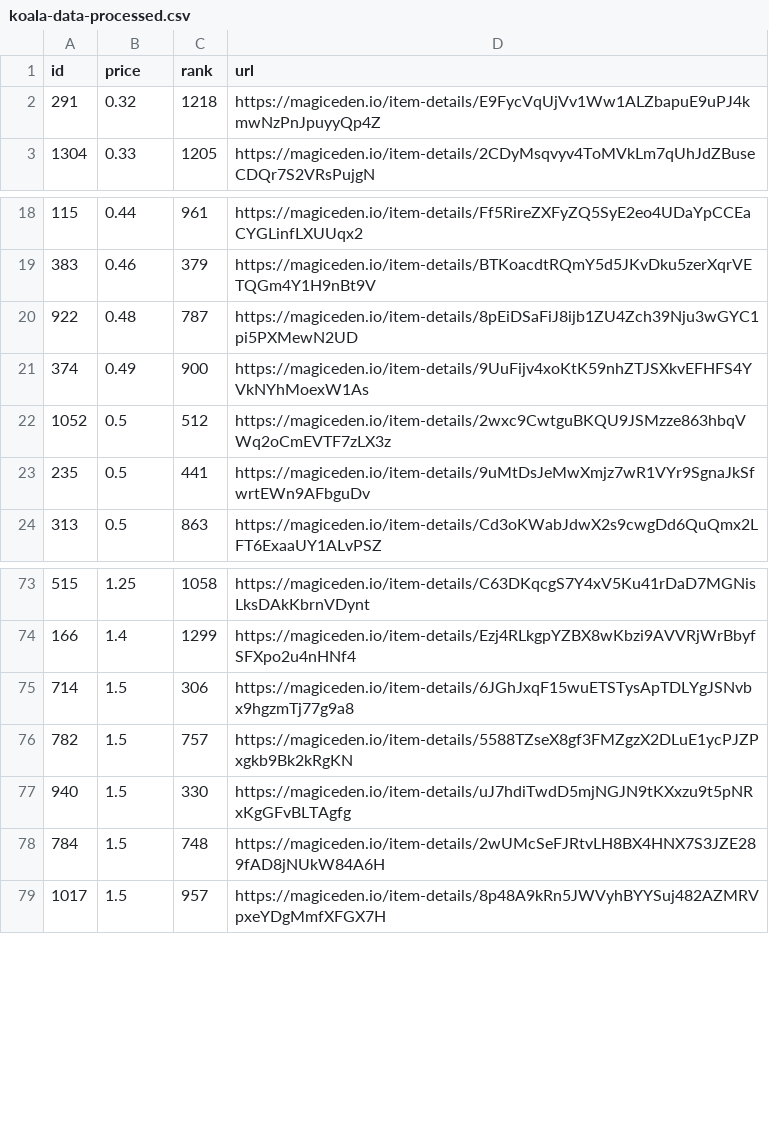
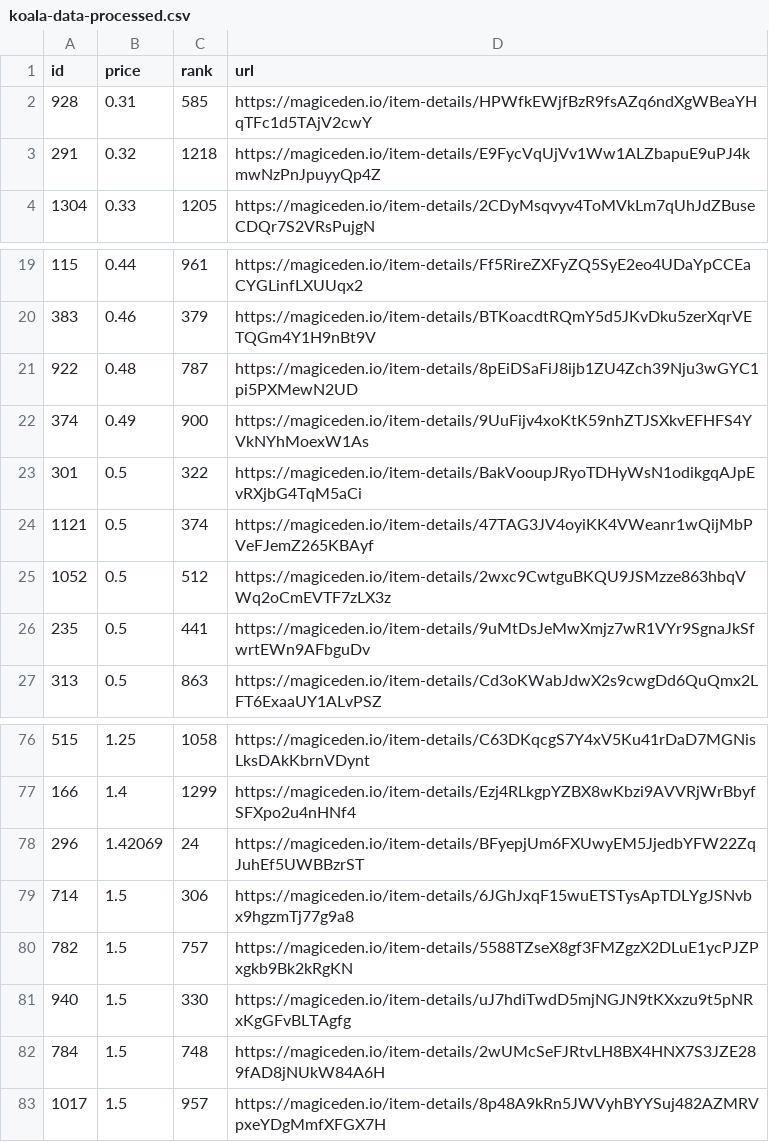
Before and after one commit to braposo/koala-monitor, a CSV file: koala-data-processed.csv, drawn as a sheet; only a part is shown, gaps mark what is left out.

Commit message:
Flat: latest data (2021-12-05T15:13:11.622Z) {   "date": "2021-12-05T15:13:11.622Z",   "files": [     {       "name": "koala-data-processed.csv",       "deltaBytes": 372,       "source": "https://api-mainnet.magiceden.io/rpc/getListedNFTsByQuery?q=%7B%22%24match%22%3A%7B%22collectionSymbol%22%3A%22koala_klubhouse%22%7D%2C%22%24sort%22%3A%7B%22takerAmount%22%3A1%2C%22createdAt%22%3A-1%7D%2C%22%24skip%22%3A0%2C%22%24limit%22%3A5000%7D"     },     {       "name": "koala-top-picks.csv",       "deltaBytes": 4,       "source": "https://api-mainnet.magiceden.io/rpc/getListedNFTsByQuery?q=%7B%22%24match%22%3A%7B%22collectionSymbol%22%3A%22koala_klubhouse%22%7D%2C%22%24sort%22%3A%7B%22takerAmount%22%3A1%2C%22createdAt%22%3A-1%7D%2C%22%24skip%22%3A0%2C%22%24limit%22%3A5000%7D"     }   ] }

```diff
--- a/koala-data-processed.csv
+++ b/koala-data-processed.csv
@@ -1,2 +1,3 @@
 id,price,rank,url
+928,0.31,585,https://magiceden.io/item-details/HPWfkEWjfBzR9fsAZq6ndXgWBeaYHqTFc1d5TAjV2cwY
 291,0.32,1218,https://magiceden.io/item-details/E9FycVqUjVv1Ww1ALZbapuE9uPJ4kmwNzPnJpuyyQp4Z
@@ -21,2 +22,4 @@ id,price,rank,url
 374,0.49,900,https://magiceden.io/item-details/9UuFijv4xoKtK59nhZTJSXkvEFHFS4YVkNYhMoexW1As
+301,0.5,322,https://magiceden.io/item-details/BakVooupJRyoTDHyWsN1odikgqAJpEvRXjbG4TqM5aCi
+1121,0.5,374,https://magiceden.io/item-details/47TAG3JV4oyiKK4VWeanr1wQijMbPVeFJemZ265KBAyf
 1052,0.5,512,https://magiceden.io/item-details/2wxc9CwtguBKQU9JSMzze863hbqVWq2oCmEVTF7zLX3z
@@ -74,2 +77,3 @@ id,price,rank,url
 166,1.4,1299,https://magiceden.io/item-details/Ezj4RLkgpYZBX8wKbzi9AVVRjWrBbyfSFXpo2u4nHNf4
+296,1.42069,24,https://magiceden.io/item-details/BFyepjUm6FXUwyEM5JjedbYFW22ZqJuhEf5UWBBzrST
 714,1.5,306,https://magiceden.io/item-details/6JGhJxqF15wuETSTysApTDLYgJSNvbx9hgzmTj77g9a8
```
Also changed, not shown: koala-top-picks.csv.
